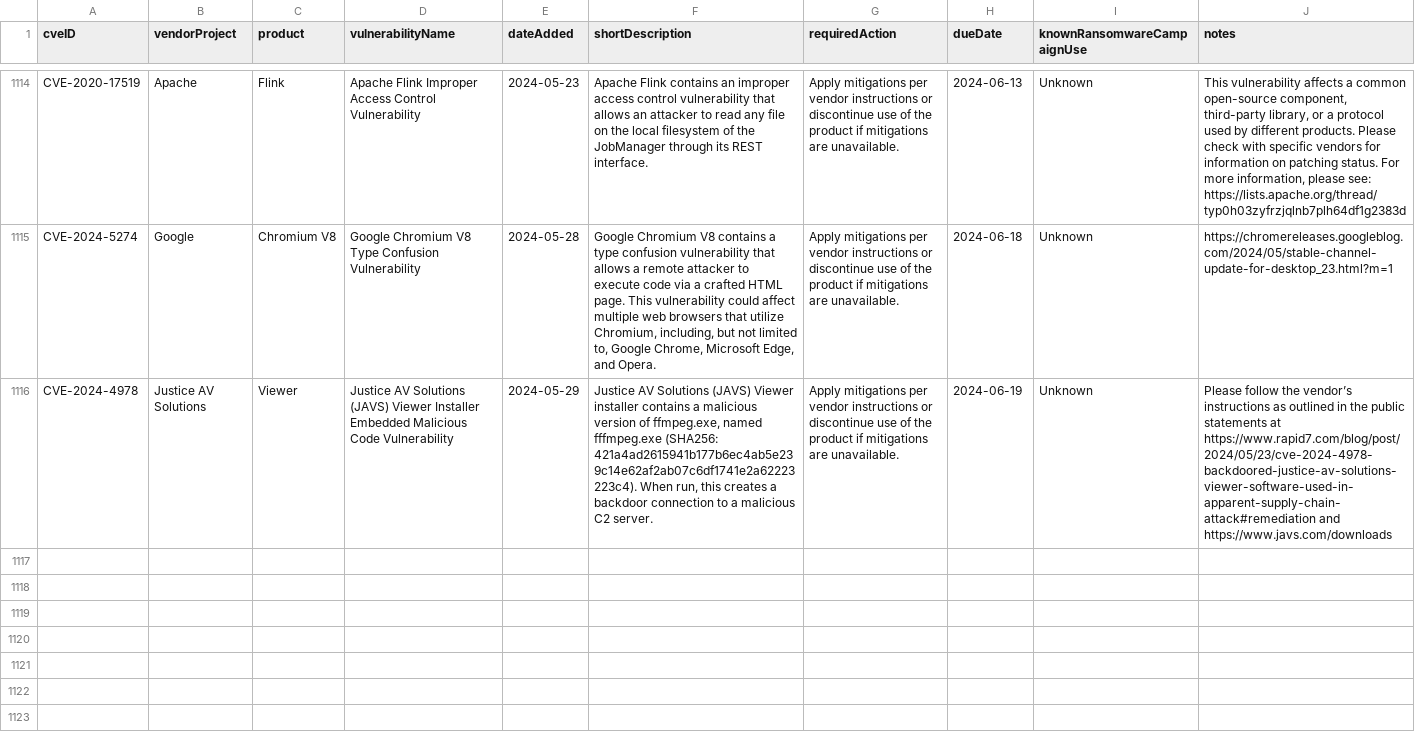
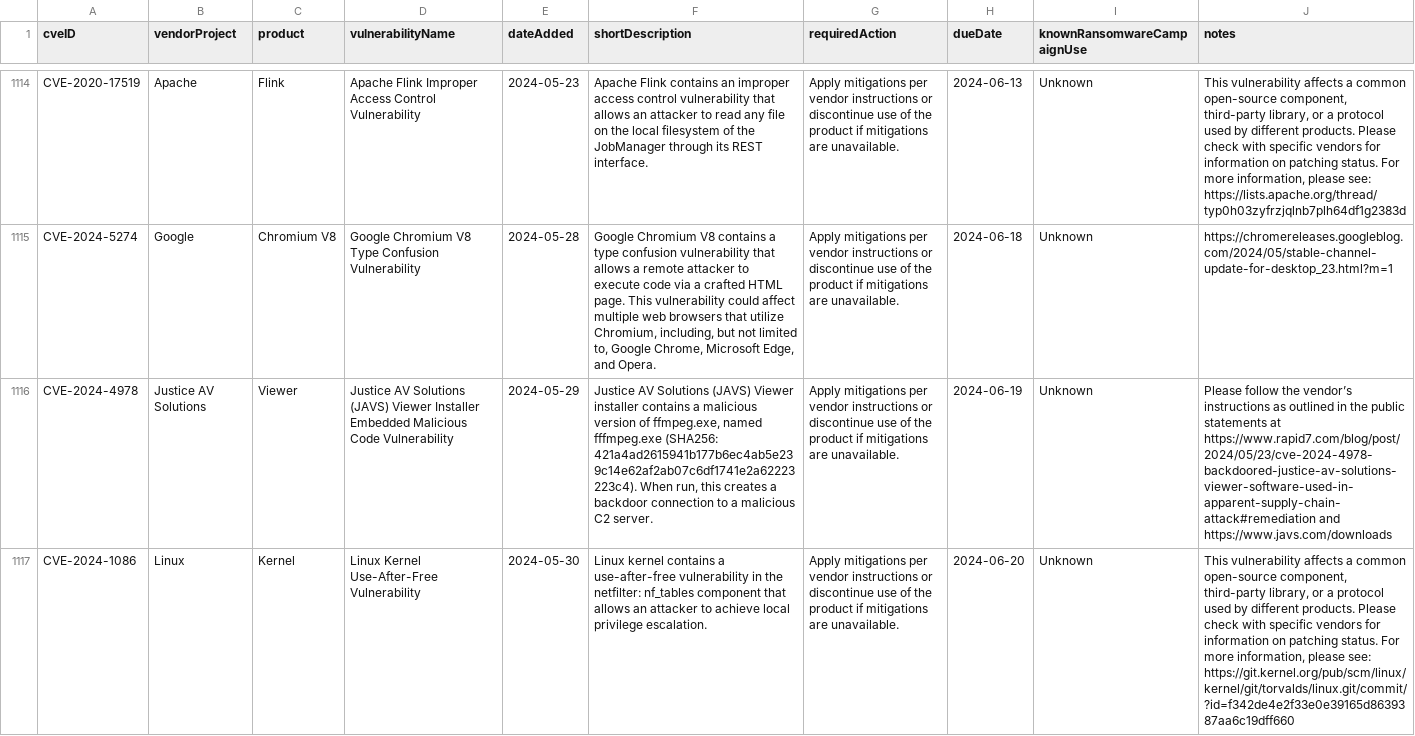
Before and after one commit to balgan/cveanalysis, a CSV file: cisa_data/known_exploited_vulnerabilities.csv, drawn as a sheet; only a part is shown, gaps mark what is left out; the diff covers the shown part only; the diff names each change by its address in the sheet, - before the commit and + after, or states it on an @@ line.

```diff
--- a/cisa_data/known_exploited_vulnerabilities.csv
+++ b/cisa_data/known_exploited_vulnerabilities.csv
+row 1117: CVE-2024-1086 | Linux | Kernel | Linux Kernel Use-After-Free Vulnerability | 2024-05-30 | Linux kernel contains a use-after-free vulnerability in the netfilter: nf_tables component that allows an attacker to achieve local privilege escalation. | Apply mitigations per vendor instructions or discontinue use of the product if mitigations are unavailable. | 2024-06-20 | Unknown | This vulnerability affects a common open-source component, third-party library, or a protocol used by different products. Please check with specific vendors for information on patching status. For more information, please see: https://git.kernel.org/pub/scm/linux/kernel/git/torvalds/linux.git/commit/?id=f342de4e2f33e0e39165d8639387aa6c19dff660
```
Also changed, not shown: 1 added row and 1 edited cell elsewhere in this file, 10 other files.
